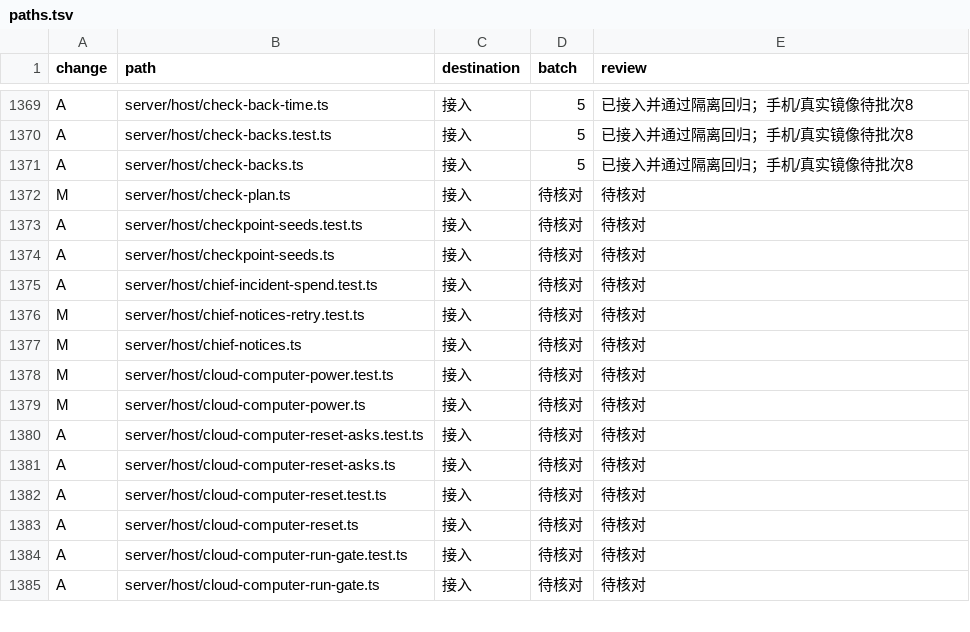
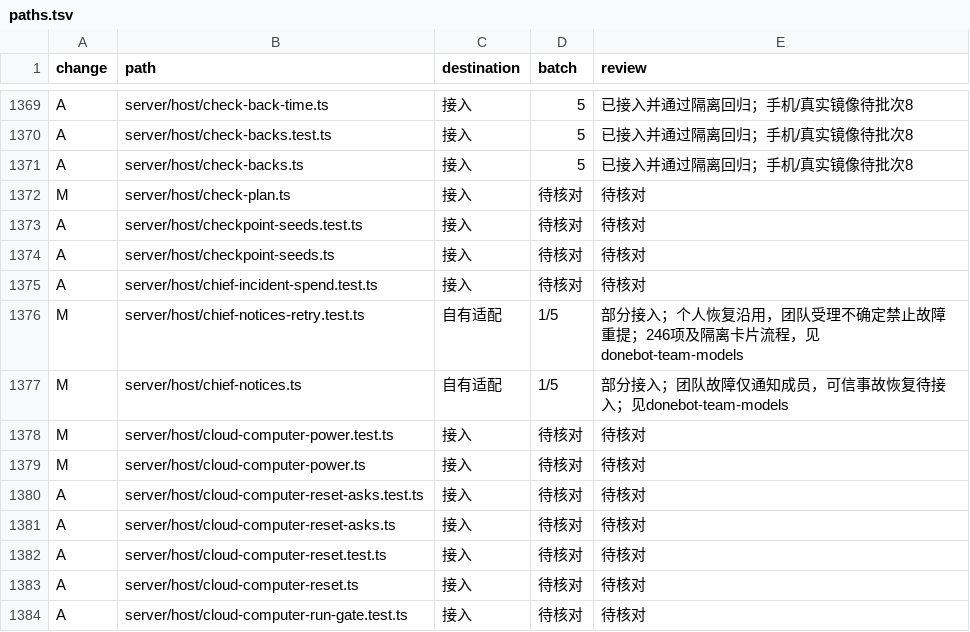
Before and after one commit to Zluo003/donebot, a TSV file: docs/upgrades/0.1.173/paths.tsv, drawn as a sheet; only a part is shown, gaps mark what is left out; the shorter side is filled out with more unchanged rows.

Commit message:
Guard team card continuations and uncertain incident recovery

```diff
--- a/docs/upgrades/0.1.173/paths.tsv
+++ b/docs/upgrades/0.1.173/paths.tsv
@@ -1375,4 +1375,4 @@ A	server/host/checkpoint-seeds.ts	接入	待核对	待核对
 A	server/host/chief-incident-spend.test.ts	接入	待核对	待核对
-M	server/host/chief-notices-retry.test.ts	接入	待核对	待核对
-M	server/host/chief-notices.ts	接入	待核对	待核对
+M	server/host/chief-notices-retry.test.ts	自有适配	1/5	部分接入；个人恢复沿用，团队受理不确定禁止故障重提；246项及隔离卡片流程，见donebot-team-models
+M	server/host/chief-notices.ts	自有适配	1/5	部分接入；团队故障仅通知成员，可信事故恢复待接入；见donebot-team-models
 M	server/host/cloud-computer-power.test.ts	接入	待核对	待核对
```
Also changed, not shown: 8 other files.
